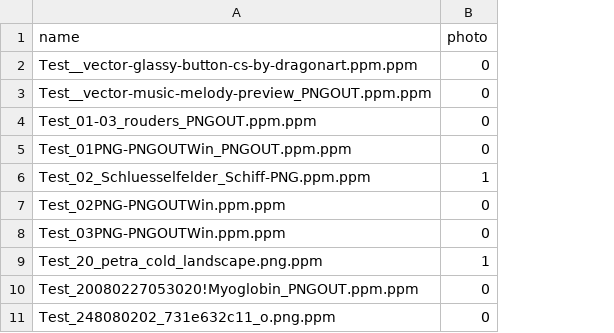
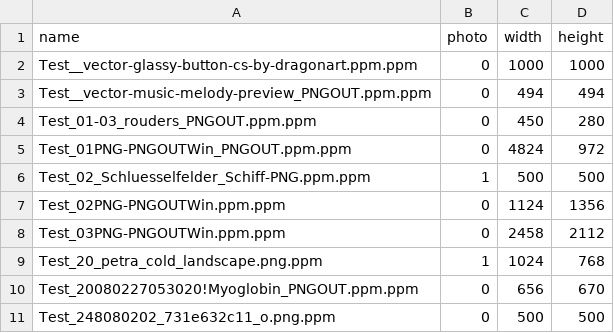
Before and after one commit to sbotor/ImgCodecs, a CSV file: images_head.csv, drawn as a sheet; the diff names each change by its address in the sheet, - before the commit and + after, or states it on an @@ line.

```diff
--- a/images_head.csv
+++ b/images_head.csv
+column C (width), rows 2-11: 1000 | 494 | 450 | 4824 | 500 | 1124 | 2458 | 1024 | 656 | 500
+column D (height), rows 2-11: 1000 | 494 | 280 | 972 | 500 | 1356 | 2112 | 768 | 670 | 500
```
Also changed, not shown: 16 other files.
